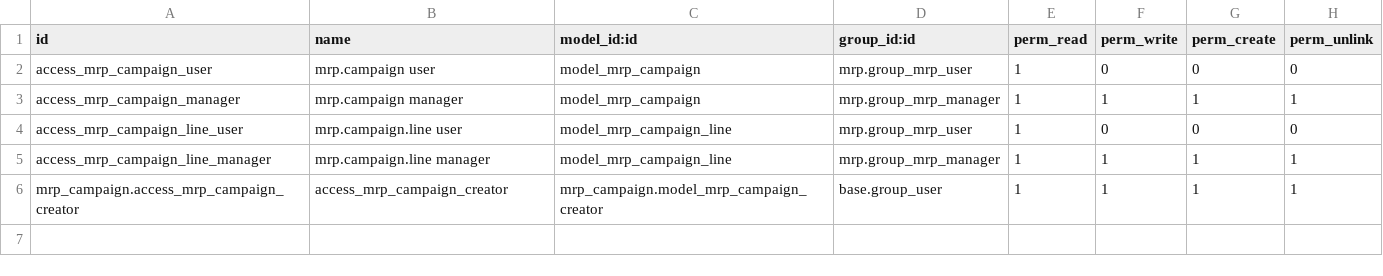
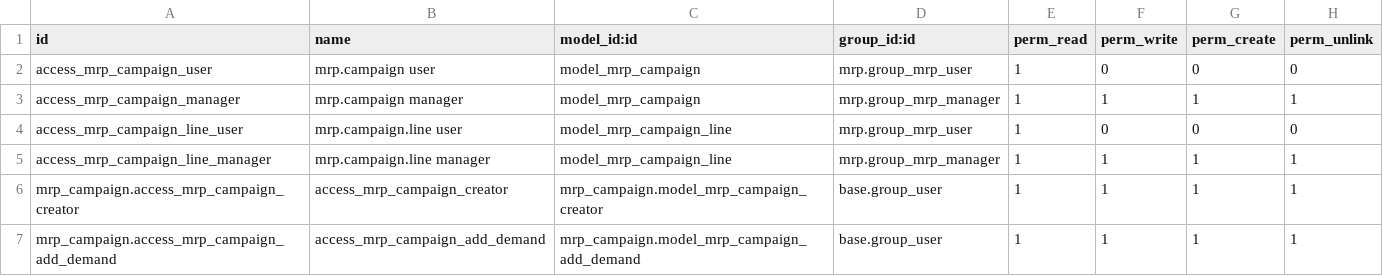
Before and after one commit to Impress-Foods/impress-odoo, a CSV file: mrp_campaign/security/ir.model.access.csv, drawn as a sheet.

Commit message:
[17.0][IMP] Added add demand to campaign wizard

```diff
--- a/mrp_campaign/security/ir.model.access.csv
+++ b/mrp_campaign/security/ir.model.access.csv
@@ -6 +6,2 @@ access_mrp_campaign_line_manager,mrp.campaign.line manager,model_mrp_campaign_li
 mrp_campaign.access_mrp_campaign_creator,access_mrp_campaign_creator,mrp_campaign.model_mrp_campaign_creator,base.group_user,1,1,1,1
+mrp_campaign.access_mrp_campaign_add_demand,access_mrp_campaign_add_demand,mrp_campaign.model_mrp_campaign_add_demand,base.group_user,1,1,1,1
```
Also changed, not shown: 9 other files.
